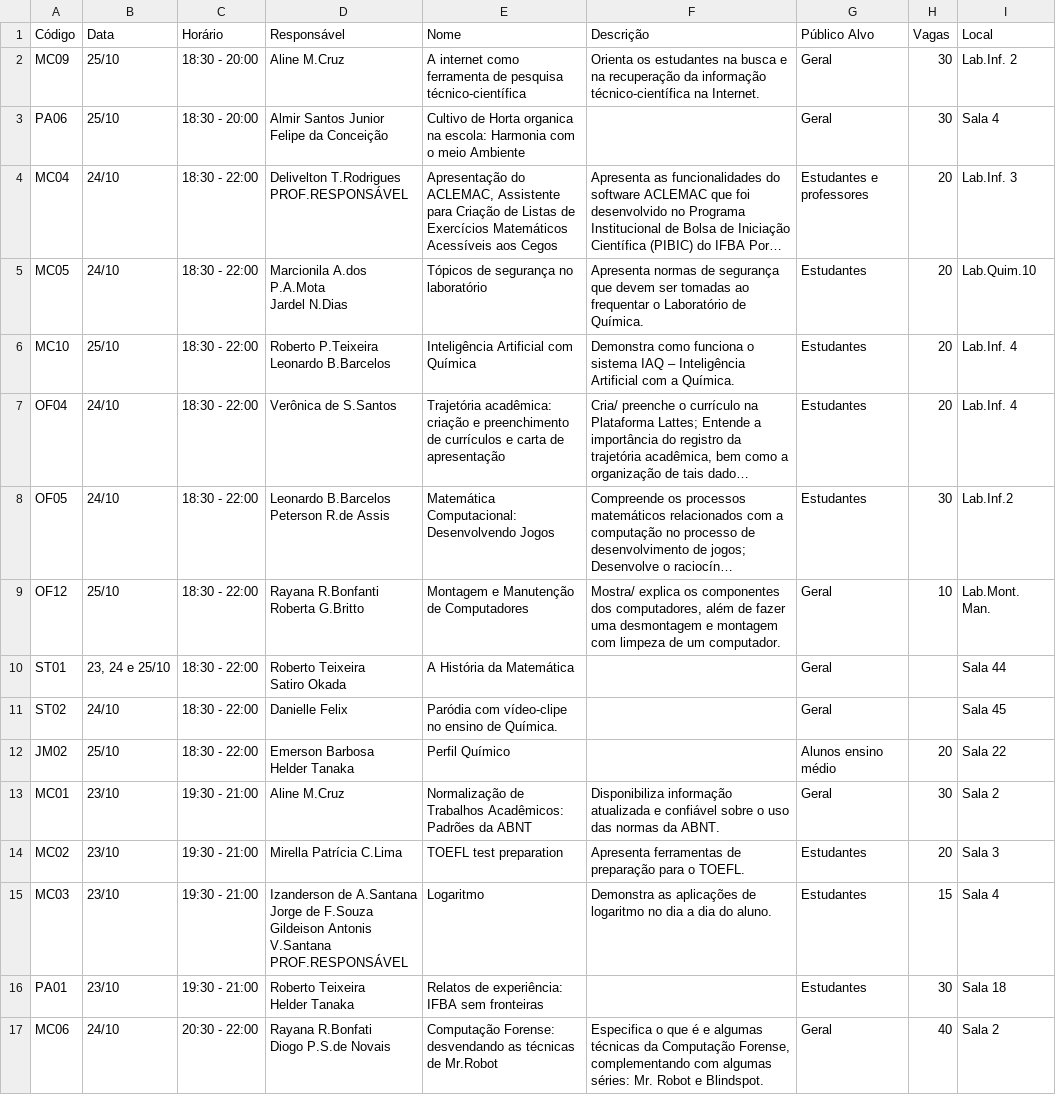
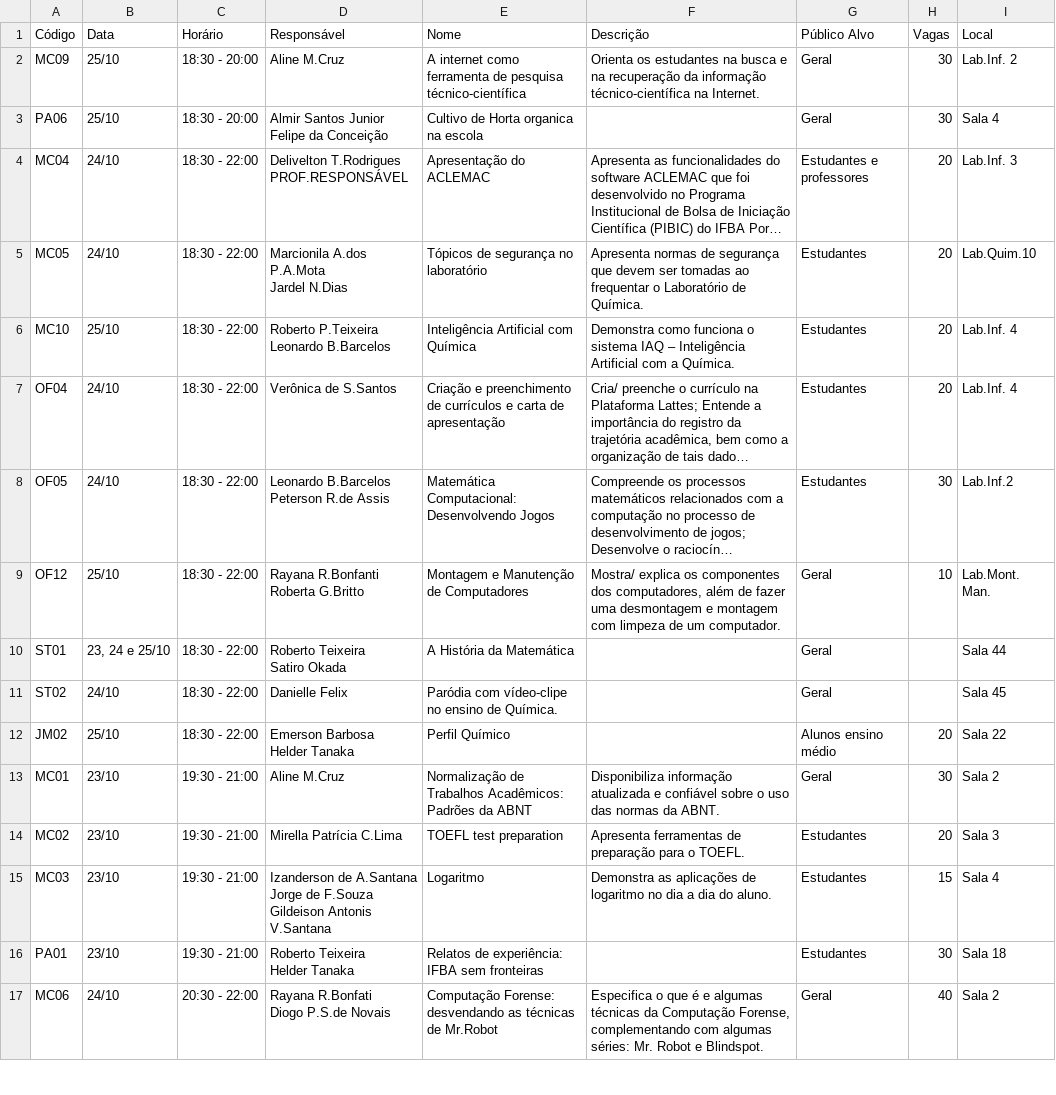
Before and after one commit to guiscaranse/snct2017, a CSV file: app/static/noite.csv, drawn as a sheet; only a part is shown; long unchanged cells end in …; ↵ is a line break in a cell; the diff names each change by its address in the sheet, - before the commit and + after, or states it on an @@ line.

Commit message:
Atualizar noite.csv

```diff
--- a/app/static/noite.csv
+++ b/app/static/noite.csv
-E3 (Nome): …organica na escola: Harmonia com o meio Ambiente
+E3 (Nome): …organica na escola
-E4 (Nome): Apresentação do ACLEMAC, Assistente para Criação de Listas de Exercícios Matemáticos Acessíveis aos Cegos
+E4 (Nome): Apresentação do ACLEMAC
-E7 (Nome): Trajetória acadêmica: criação e preenchimento…
+E7 (Nome): Criação e preenchimento…
-D15 (Responsável): …Antonis V.Santana ↵ PROF.RESPONSÁVEL
+D15 (Responsável): …Antonis V.Santana
```
